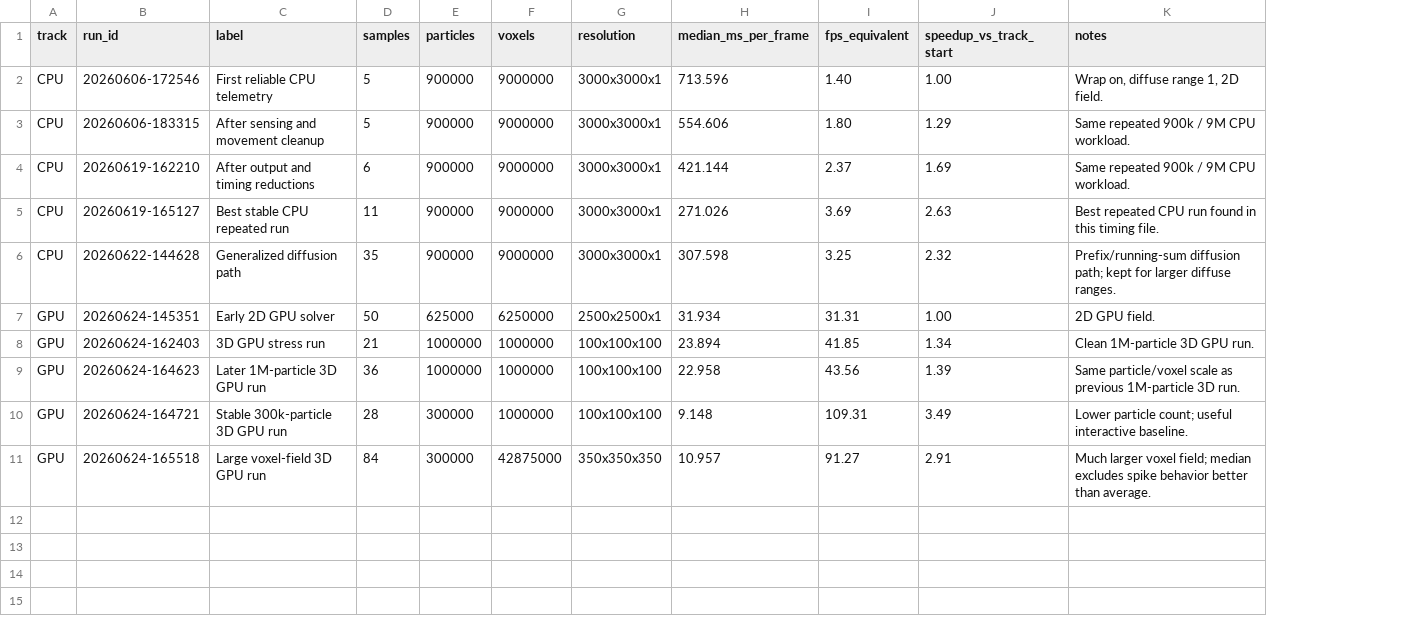
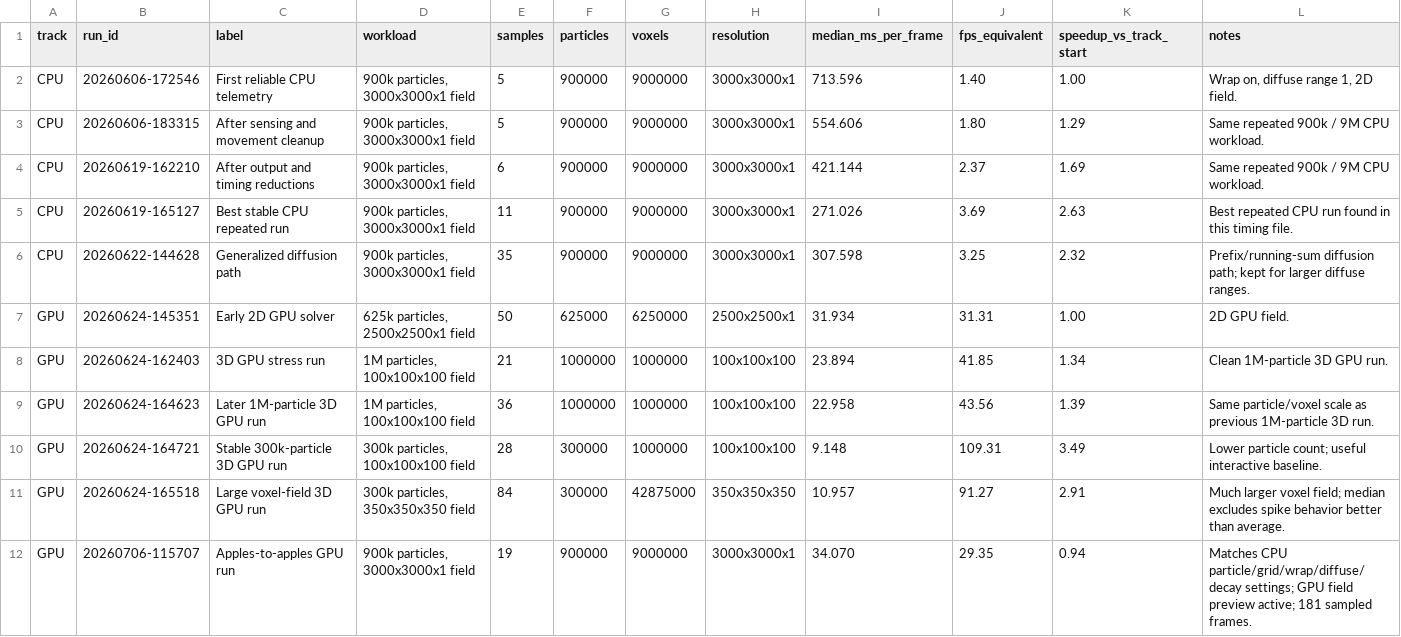
Before and after one commit to madalin-gheorghe/Nuclei, a CSV file: docs/performance/solver-frame-comparison.csv, drawn as a sheet; the diff names each change by its address in the sheet, - before the commit and + after, or states it on an @@ line.

Commit message:
Refine apples-to-apples performance comparison

```diff
--- a/docs/performance/solver-frame-comparison.csv
+++ b/docs/performance/solver-frame-comparison.csv
+column D (workload), rows 2-11: 900k particles, 3000x3000x1 field | 900k particles, 3000x3000x1 field | 900k particles, 3000x3000x1 field | 900k particles, 3000x3000x1 field | 900k particles, 3000x3000x1 field | 625k particles, 2500x2500x1 field | 1M particles, 100x100x100 field | 1M particles, 100x100x100 field | 300k particles, 100x100x100 field | 300k particles, 350x350x350 field
+row 12: GPU | 20260706-115707 | Apples-to-apples GPU run | 900k particles, 3000x3000x1 field | 19 | 900000 | 9000000 | 3000x3000x1 | 34.070 | 29.35 | 0.94 | Matches CPU particle/grid/wrap/diffuse/decay settings; GPU field preview active; 181 sampled frames.
```
Also changed, not shown: 1 other file.
